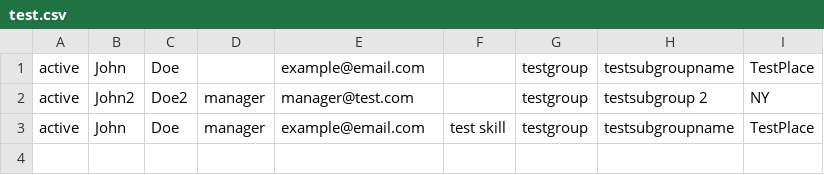
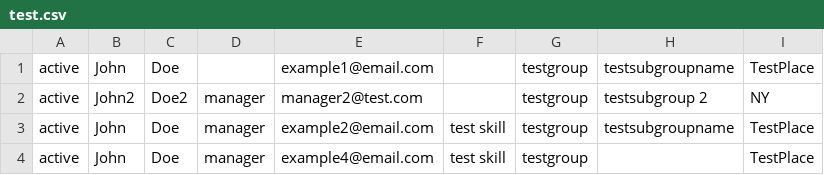
Before and after one commit to PartnerForIT/planavimosistemosFE, a CSV file: test.csv, drawn as a sheet.

```diff
--- a/test.csv
+++ b/test.csv
@@ -1,3 +1,4 @@
-active;John;Doe;;example@email.com;;testgroup;testsubgroupname;TestPlace
-active;John2;Doe2;manager;manager@test.com;;testgroup;testsubgroup 2;NY
-active;John;Doe;manager;example@email.com;test skill;testgroup;testsubgroupname;TestPlace
+active;John;Doe;;example1@email.com;;testgroup;testsubgroupname;TestPlace
+active;John2;Doe2;manager;manager2@test.com;;testgroup;testsubgroup 2;NY
+active;John;Doe;manager;example2@email.com;test skill;testgroup;testsubgroupname;TestPlace
+active;John;Doe;manager;example4@email.com;test skill;testgroup;;TestPlace
```
Also changed, not shown: 4 other files.
